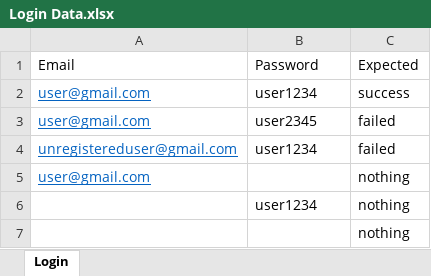
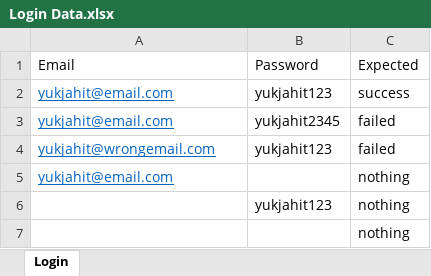
Before and after one commit to damaranshary/yuk-jahit-Katalon, an Excel workbook: Data binding/Login Data.xlsx, sheet Login, drawn as a sheet; values as stored, in another font and other column widths than the file's, no borders; removed rows and columns are numbered as before the commit, all else as after; the diff names each change by its address in the sheet, - before the commit and + after, or states it on an @@ line.

```diff
--- a/Data binding/Login Data.xlsx (sheet Login)
+++ b/Data binding/Login Data.xlsx (sheet Login)
-row 2: user@gmail.com | user1234 | success
+row 2: yukjahit@email.com | yukjahit123 | success
-A3: user@gmail.com
+A3: yukjahit@email.com
-B3: user2345
+B3: yukjahit2345
-row 4: unregistereduser@gmail.com | user1234 | failed
+row 4: yukjahit@wrongemail.com | yukjahit123 | failed
-A5: user@gmail.com
+A5: yukjahit@email.com
-B6: user1234
+B6: yukjahit123
```
Also changed, not shown: Data binding/Order Data.xlsx, Data binding/Register Data.xlsx, 39 other files.
